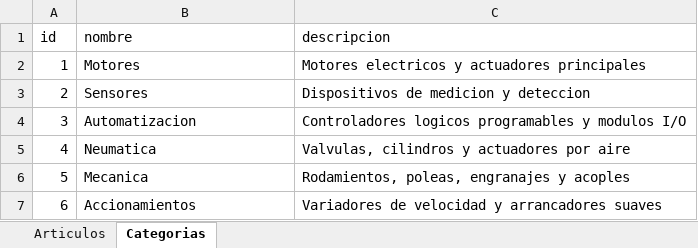
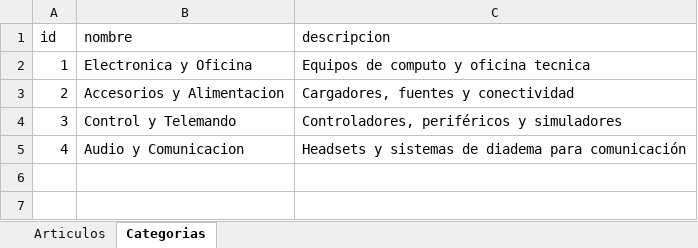
Before and after one commit to Vgarzaniti/ART-scan, an Excel workbook: datos/inventario.xlsx, sheet Categorias, drawn as a sheet; values as stored, in another font and other column widths than the file's, no borders; the diff names each change by its address in the sheet, - before the commit and + after, or states it on an @@ line.

```diff
--- a/datos/inventario.xlsx (sheet Categorias)
+++ b/datos/inventario.xlsx (sheet Categorias)
-B2 (nombre): Motores
+B2 (nombre): Electronica y Oficina
-C2 (descripcion): Motores electricos y actuadores principales
+C2 (descripcion): Equipos de computo y oficina tecnica
-B3 (nombre): Sensores
+B3 (nombre): Accesorios y Alimentacion
-C3 (descripcion): Dispositivos de medicion y deteccion
+C3 (descripcion): Cargadores, fuentes y conectividad
-B4 (nombre): Automatizacion
+B4 (nombre): Control y Telemando
-C4 (descripcion): Controladores logicos programables y modulos I/O
+C4 (descripcion): Controladores, periféricos y simuladores
-B5 (nombre): Neumatica
+B5 (nombre): Audio y Comunicacion
-C5 (descripcion): Valvulas, cilindros y actuadores por aire
+C5 (descripcion): Headsets y sistemas de diadema para comunicación
-row 6: 5 | Mecanica | Rodamientos, poleas, engranajes y acoples
-row 7: 6 | Accionamientos | Variadores de velocidad y arrancadores suaves
```
Also changed, not shown: sheet Articulos, 2 other files.
